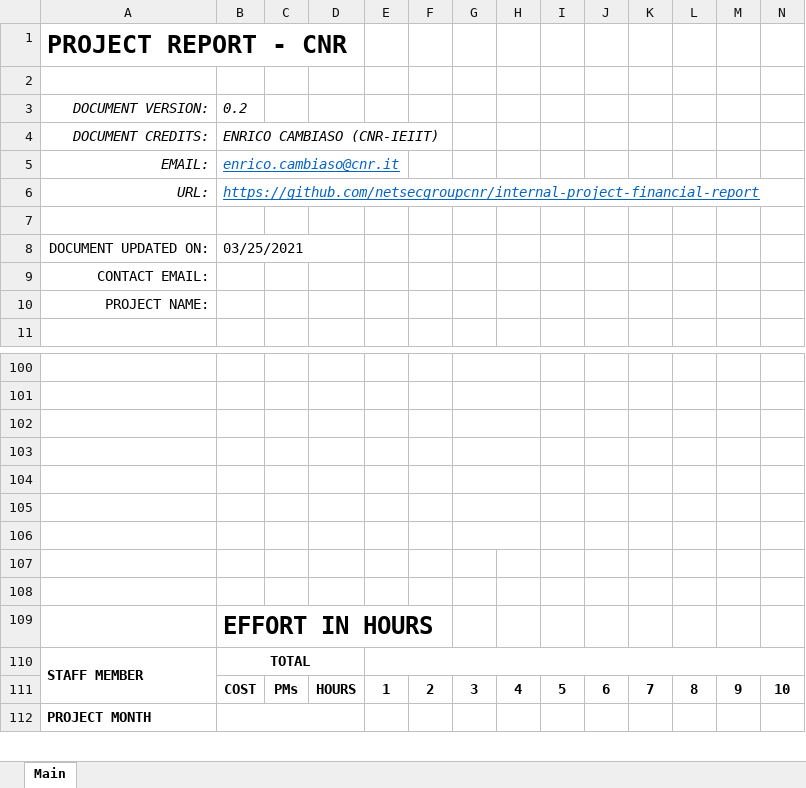
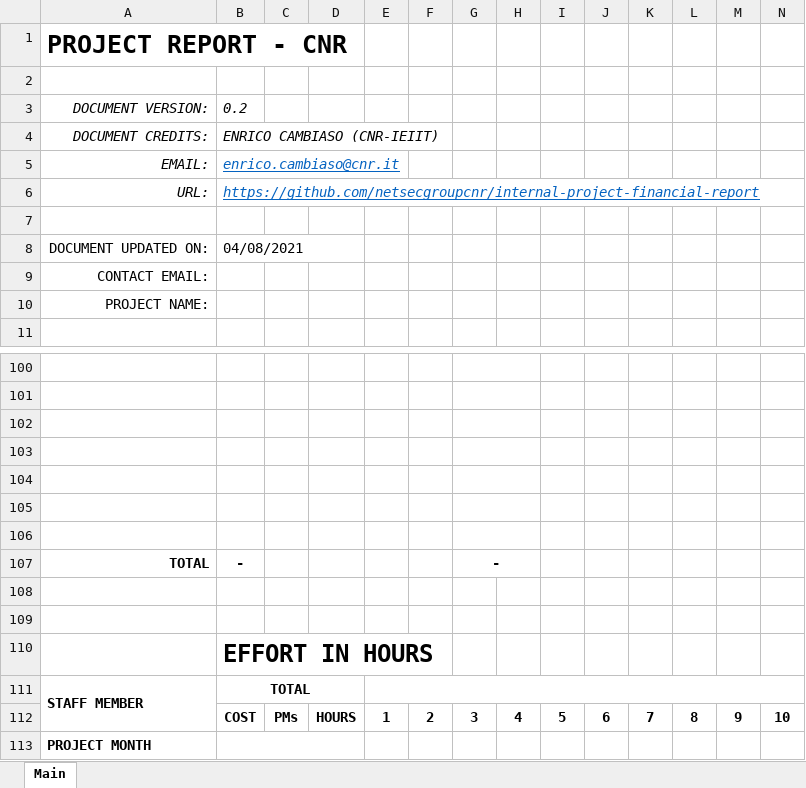
Before and after one commit to netsecgroupcnr/internal-project-financial-report, an Excel workbook: ResearchProject_PersonnelBudget.xlsx, sheet Main, drawn as a sheet; only a part is shown, gaps mark what is left out; values as stored, in another font and other column widths than the file's, no borders; conditional formats not drawn; rows hold the shown columns only; the diff names each change by its address in the sheet, - before the commit and + after, or states it on an @@ line.

Commit message:
Minor bug fixes, plus added total for predicted costs table

```diff
--- a/ResearchProject_PersonnelBudget.xlsx (sheet Main)
+++ b/ResearchProject_PersonnelBudget.xlsx (sheet Main)
-B8: 03/25/2021
+B8: 04/08/2021
+row 107: TOTAL | - |  |  |  |  | -
```
Also changed, not shown: formulas that keep their value, 1 other file.
